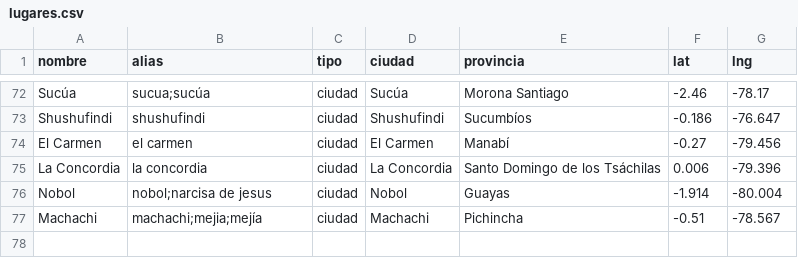
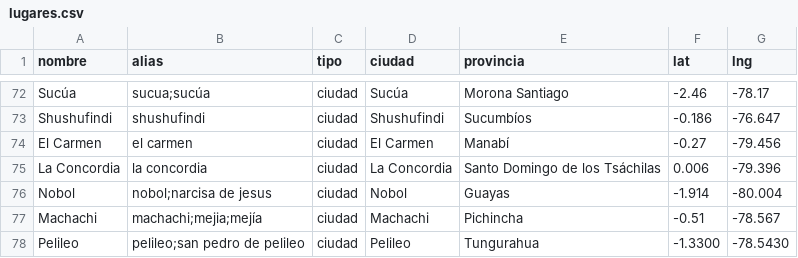
Before and after one commit to boostsolutionsec-byte/Chatbots, a CSV file: bots/mokalu/lugares.csv, drawn as a sheet; only a part is shown, gaps mark what is left out; the diff names each change by its address in the sheet, - before the commit and + after, or states it on an @@ line.

```diff
--- a/bots/mokalu/lugares.csv
+++ b/bots/mokalu/lugares.csv
+row 78: Pelileo | pelileo;san pedro de pelileo | ciudad | Pelileo | Tungurahua | -1.3300 | -78.5430
```
Also changed, not shown: 43 other files.
